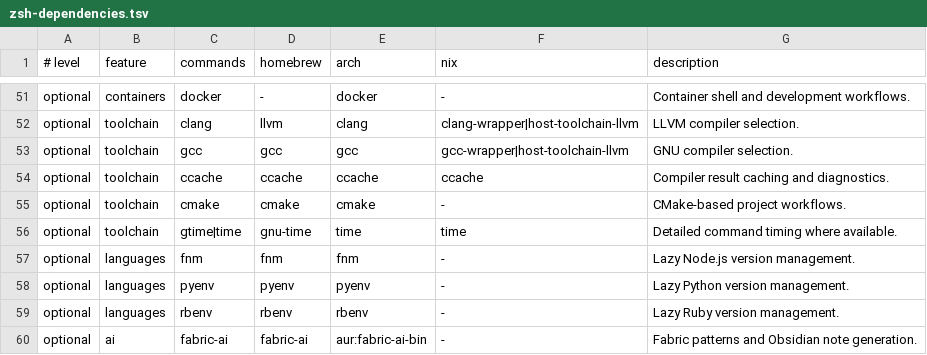
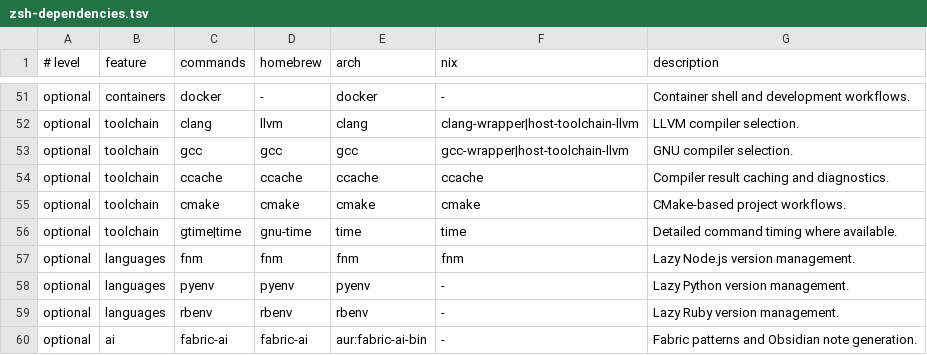
Before and after one commit to LCS-Dev-Ergos/Dotfiles, a TSV file: home/zsh/packages/zsh-dependencies.tsv, drawn as a sheet; only a part is shown, gaps mark what is left out.

```diff
--- a/home/zsh/packages/zsh-dependencies.tsv
+++ b/home/zsh/packages/zsh-dependencies.tsv
@@ -54,5 +54,5 @@ optional	toolchain	gcc	gcc	gcc	gcc-wrapper|host-toolchain-llvm	GNU compiler sele
 optional	toolchain	ccache	ccache	ccache	ccache	Compiler result caching and diagnostics.
-optional	toolchain	cmake	cmake	cmake	-	CMake-based project workflows.
+optional	toolchain	cmake	cmake	cmake	cmake	CMake-based project workflows.
 optional	toolchain	gtime|time	gnu-time	time	time	Detailed command timing where available.
-optional	languages	fnm	fnm	fnm	-	Lazy Node.js version management.
+optional	languages	fnm	fnm	fnm	fnm	Lazy Node.js version management.
 optional	languages	pyenv	pyenv	pyenv	-	Lazy Python version management.
```
Also changed, not shown: home/zsh/packages/runtime-managers.tsv, 7 other files.
